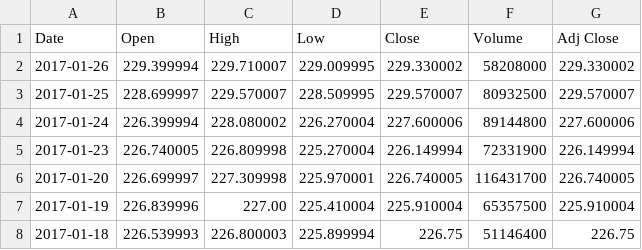
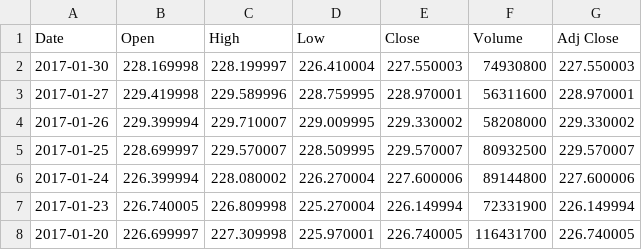
Before and after one commit to relationbuilder/ml-classifier-gesture-recognition-feb5, a CSV file: data/SPY.csv, drawn as a sheet; only a part is shown; the shorter side is filled out with more unchanged rows; the diff names each change by its address in the sheet, - before the commit and + after, or states it on an @@ line.

```diff
--- a/data/SPY.csv
+++ b/data/SPY.csv
+row 2: 2017-01-30 | 228.169998 | 228.199997 | 226.410004 | 227.550003 | 74930800 | 227.550003
+row 3: 2017-01-27 | 229.419998 | 229.589996 | 228.759995 | 228.970001 | 56311600 | 228.970001
```
Also changed, not shown: 9 other files.
